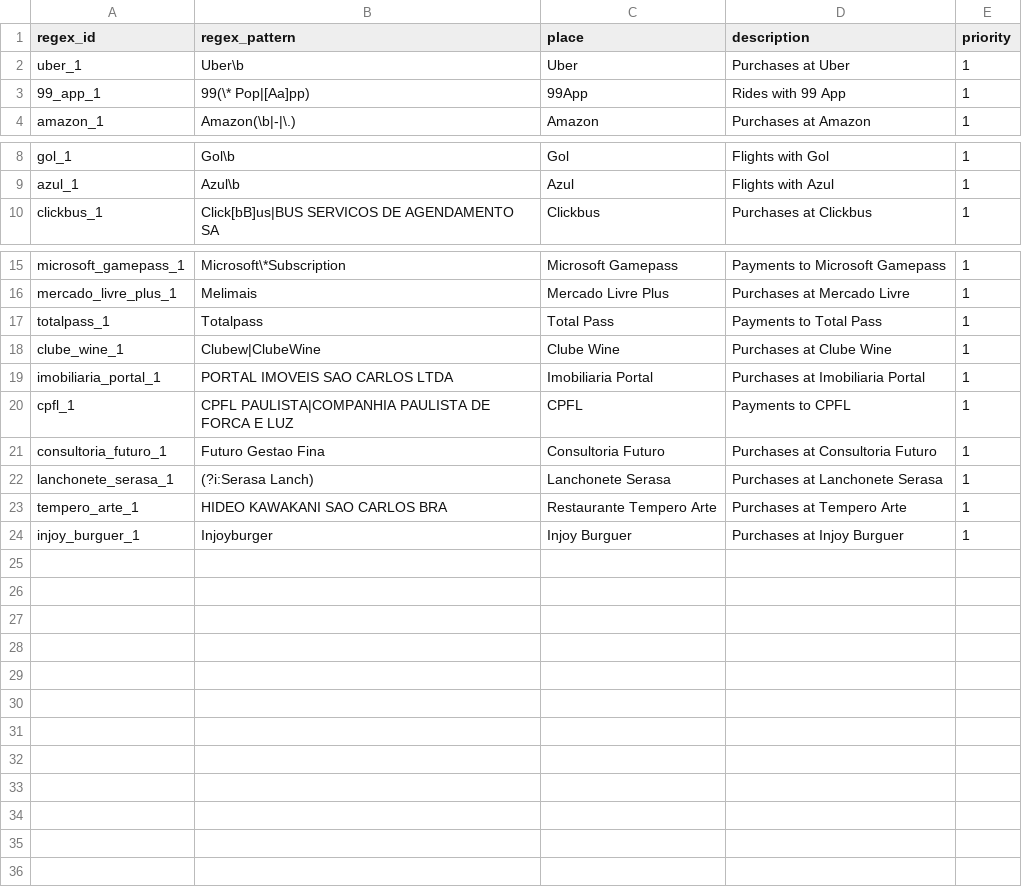
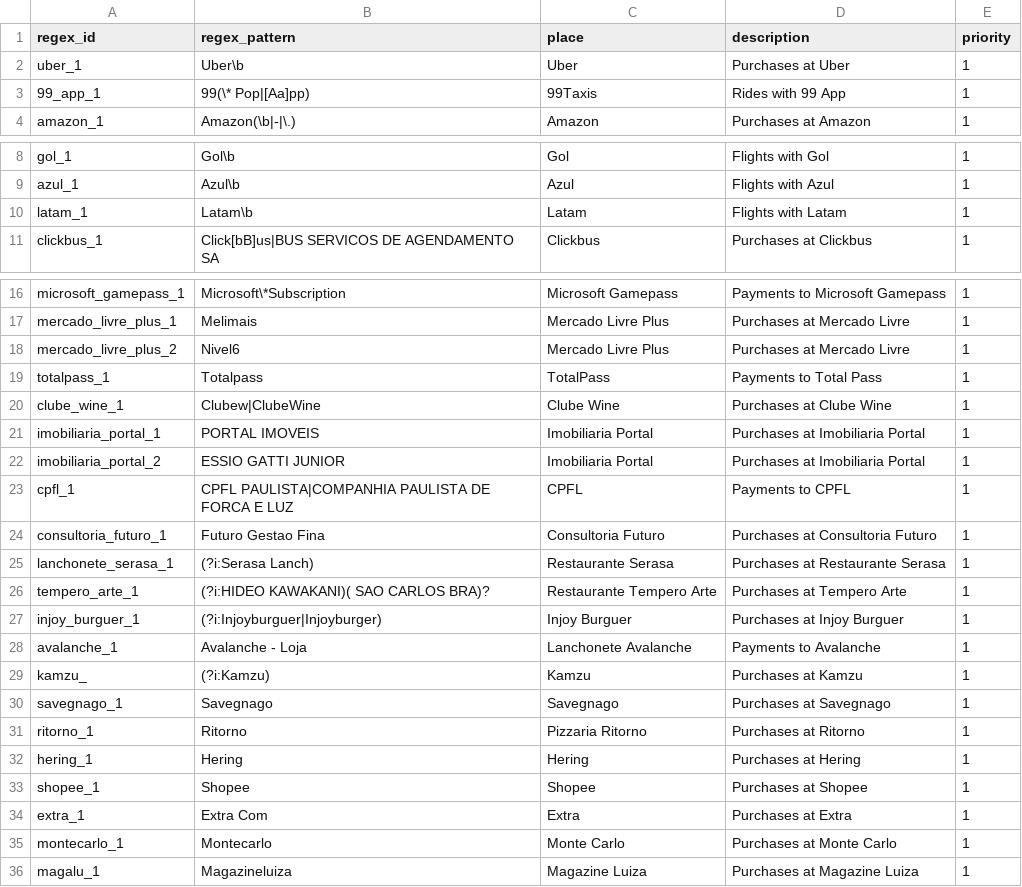
Before and after one commit to 03felipesampaio/personal-finance-analysis, a CSV file: personal_finance_analysis/seeds/description_patterns.csv, drawn as a sheet; only a part is shown, gaps mark what is left out.

Commit message:
feat: update categories, description patterns, and places with new entries and corrections

```diff
--- a/personal_finance_analysis/seeds/description_patterns.csv
+++ b/personal_finance_analysis/seeds/description_patterns.csv
@@ -2,3 +2,3 @@ regex_id,regex_pattern,place,description,priority
 uber_1,Uber\b,Uber,Purchases at Uber,1
-99_app_1,99(\* Pop|[Aa]pp),99App,Rides with 99 App,1
+99_app_1,99(\* Pop|[Aa]pp),99Taxis,Rides with 99 App,1
 amazon_1,Amazon(\b|-|\.),Amazon,Purchases at Amazon,1
@@ -9,2 +9,3 @@ gol_1,Gol\b,Gol,Flights with Gol,1
 azul_1,Azul\b,Azul,Flights with Azul,1
+latam_1,Latam\b,Latam,Flights with Latam,1
 clickbus_1,Click[bB]us|BUS SERVICOS DE AGENDAMENTO SA,Clickbus,Purchases at Clickbus,1
@@ -16,9 +17,20 @@ microsoft_gamepass_1,Microsoft\*Subscription,Microsoft Gamepass,Payments to Micr
 mercado_livre_plus_1,Melimais,Mercado Livre Plus,Purchases at Mercado Livre,1
-totalpass_1,Totalpass,Total Pass,Payments to Total Pass,1
+mercado_livre_plus_2,Nivel6,Mercado Livre Plus,Purchases at Mercado Livre,1
+totalpass_1,Totalpass,TotalPass,Payments to Total Pass,1
 clube_wine_1,Clubew|ClubeWine,Clube Wine,Purchases at Clube Wine,1
-imobiliaria_portal_1,PORTAL IMOVEIS SAO CARLOS LTDA,Imobiliaria Portal,Purchases at Imobiliaria Portal,1
+imobiliaria_portal_1,PORTAL IMOVEIS,Imobiliaria Portal,Purchases at Imobiliaria Portal,1
+imobiliaria_portal_2,ESSIO GATTI JUNIOR,Imobiliaria Portal,Purchases at Imobiliaria Portal,1
 cpfl_1,CPFL PAULISTA|COMPANHIA PAULISTA DE FORCA E LUZ,CPFL,Payments to CPFL,1
 consultoria_futuro_1,Futuro Gestao Fina,Consultoria Futuro,Purchases at Consultoria Futuro,1
-lanchonete_serasa_1,(?i:Serasa Lanch),Lanchonete Serasa,Purchases at Lanchonete Serasa,1
-tempero_arte_1,HIDEO KAWAKANI SAO CARLOS BRA,Restaurante Tempero Arte,Purchases at Tempero Arte,1
-injoy_burguer_1,Injoyburger,Injoy Burguer,Purchases at Injoy Burguer,1
+lanchonete_serasa_1,(?i:Serasa Lanch),Restaurante Serasa,Purchases at Restaurante Serasa,1
+tempero_arte_1,(?i:HIDEO KAWAKANI)( SAO CARLOS BRA)?,Restaurante Tempero Arte,Purchases at Tempero Arte,1
+injoy_burguer_1,(?i:Injoyburguer|Injoyburger),Injoy Burguer,Purchases at Injoy Burguer,1
+avalanche_1,Avalanche - Loja,Lanchonete Avalanche,Payments to Avalanche,1
+kamzu_,(?i:Kamzu),Kamzu,Purchases at Kamzu,1
+savegnago_1,Savegnago,Savegnago,Purchases at Savegnago,1
+ritorno_1,Ritorno,Pizzaria Ritorno,Purchases at Ritorno,1
+hering_1,Hering,Hering,Purchases at Hering,1
+shopee_1,Shopee,Shopee,Purchases at Shopee,1
+extra_1,Extra Com,Extra,Purchases at Extra,1
+montecarlo_1,Montecarlo,Monte Carlo,Purchases at Monte Carlo,1
+magalu_1,Magazineluiza,Magazine Luiza,Purchases at Magazine Luiza,1
```
Also changed, not shown: personal_finance_analysis/seeds/categories.csv, personal_finance_analysis/seeds/places.csv.
